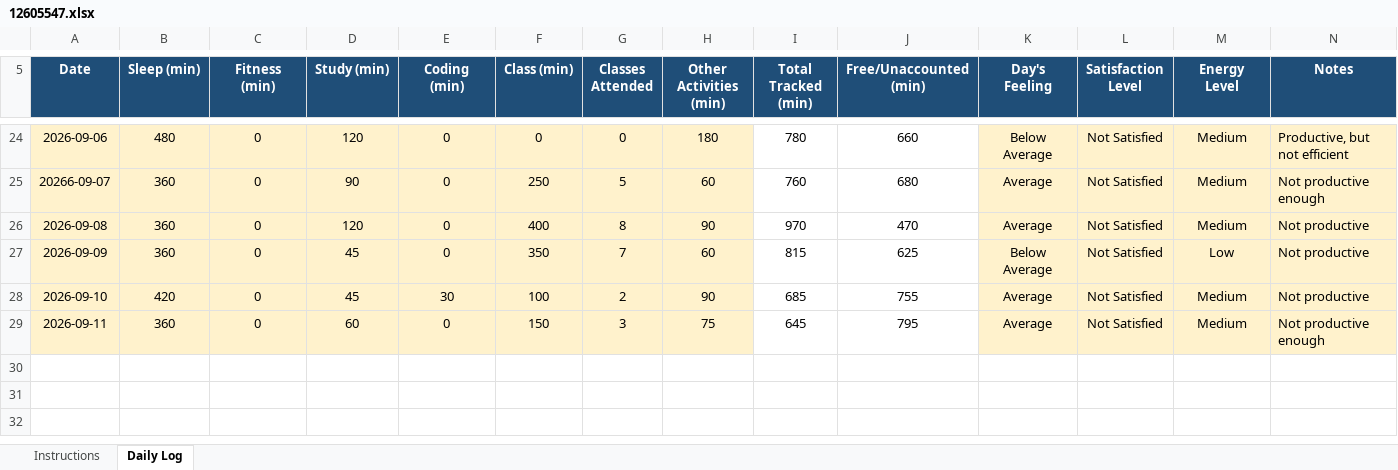
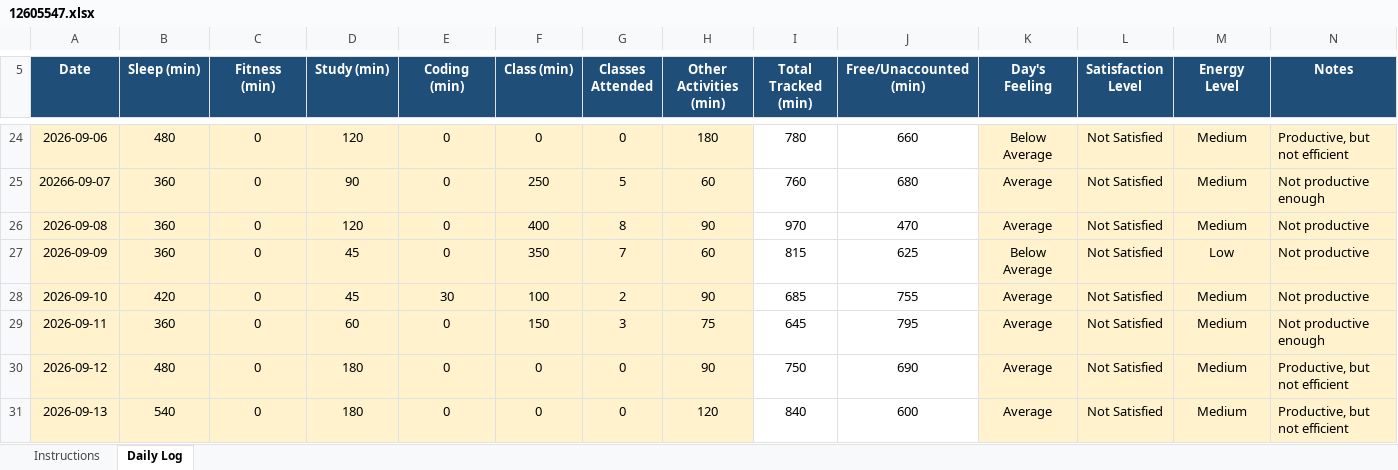
Before and after one commit to VibhorShukla-code/776, an Excel workbook: 12605547.xlsx, sheet Daily Log, drawn as a sheet; only a part is shown, gaps mark what is left out; values as stored, in another font and other column widths than the file's, no borders; conditional formats not drawn; the diff names each change by its address in the sheet, - before the commit and + after, or states it on an @@ line.

Commit message:
File Updated on 13/09/2026

```diff
--- a/12605547.xlsx (sheet Daily Log)
+++ b/12605547.xlsx (sheet Daily Log)
+row 30: 2026-09-12 | 480 | 0 | 180 | 0 | 0 | 0 | 90 | 750 | 690 | Average | Not Satisfied | Medium | Productive, but not efficient
+row 31: 2026-09-13 | 540 | 0 | 180 | 0 | 0 | 0 | 120 | 840 | 600 | Average | Not Satisfied | Medium | Productive, but not efficient
```
